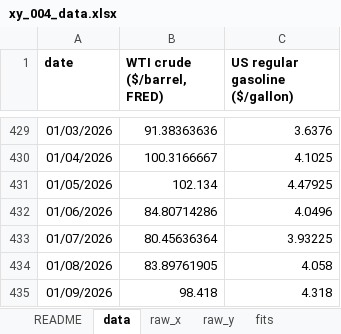
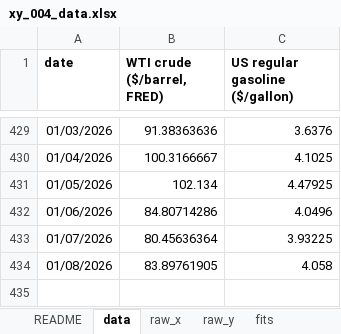
Before and after one commit to shrayrajpahwa/x_and_y_data, an Excel workbook: 004/xy_004_data.xlsx, sheet data, drawn as a sheet; only a part is shown, gaps mark what is left out; values as stored, in another font and other column widths than the file's, no borders; the diff names each change by its address in the sheet, - before the commit and + after, or states it on an @@ line.

```diff
--- a/004/xy_004_data.xlsx (sheet data)
+++ b/004/xy_004_data.xlsx (sheet data)
-row 435: 01/09/2026 | 98.418 | 4.318
```
Also changed, not shown: sheet fits, sheet README, 002/xy_002_data.xlsx, 003/xy_003_data.xlsx, 24 other files.
